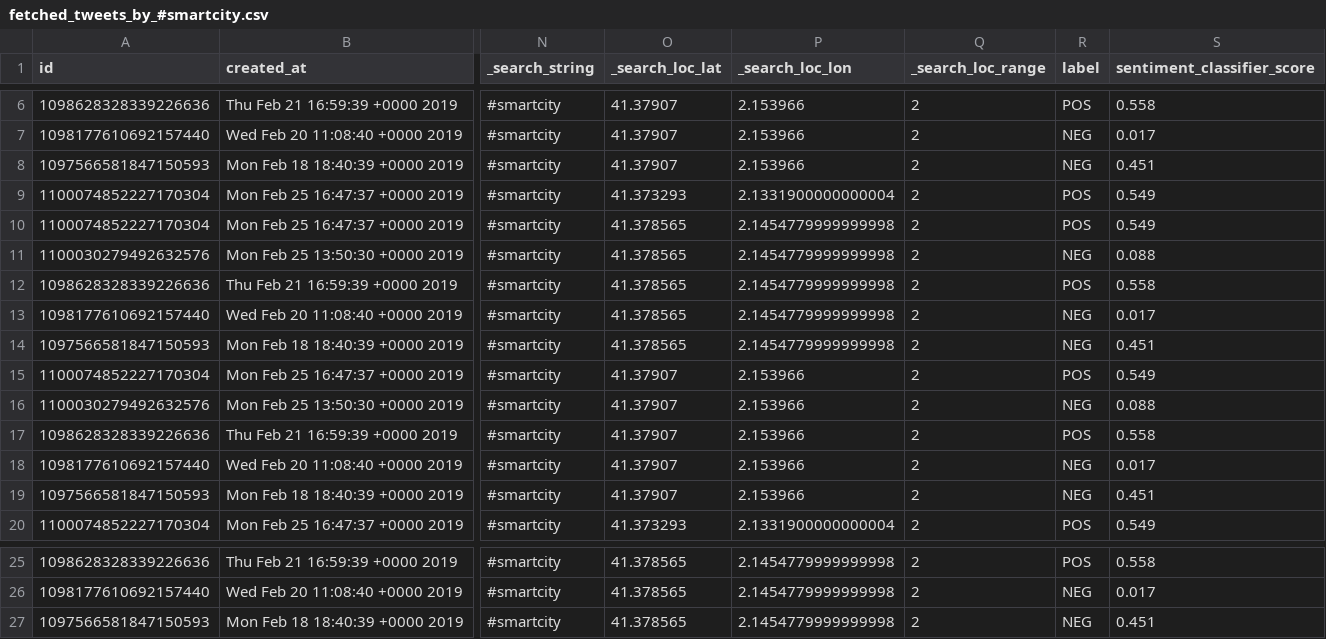
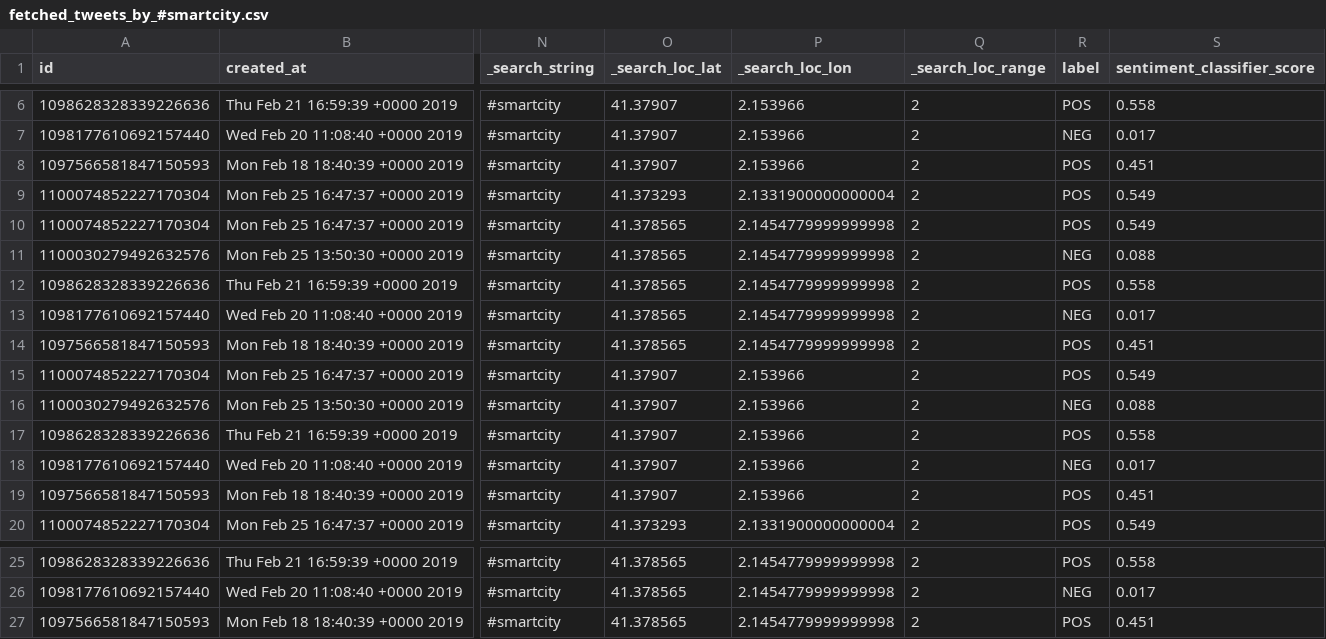
Before and after one commit to jstarsk/tweet-mact-mwc, a CSV file: db/fetched_tweets_by_#smartcity.csv, drawn as a sheet; only a part is shown, gaps mark what is left out; the diff names each change by its address in the sheet, - before the commit and + after, or states it on an @@ line.

```diff
--- a/db/fetched_tweets_by_#smartcity.csv
+++ b/db/fetched_tweets_by_#smartcity.csv
-R8 (label): NEG
+R8 (label): POS
-R14 (label): NEG
+R14 (label): POS
-R19 (label): NEG
+R19 (label): POS
-R27 (label): NEG
+R27 (label): POS
```
Also changed, not shown: db/fetched_tweets_by_#mweekbcn19.csv, db/fetched_tweets_by_#technologymatters.csv, 7 other files.
